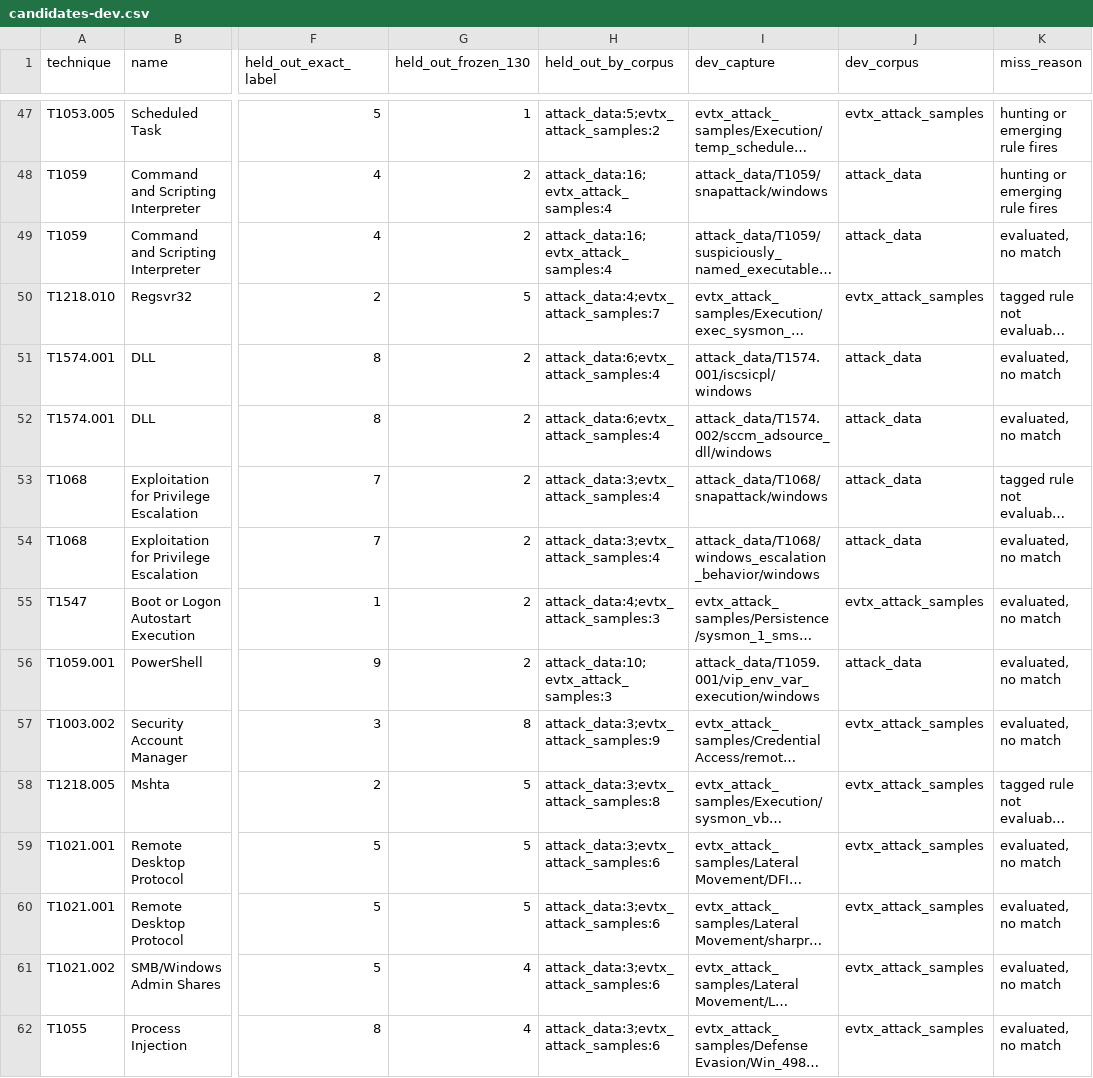
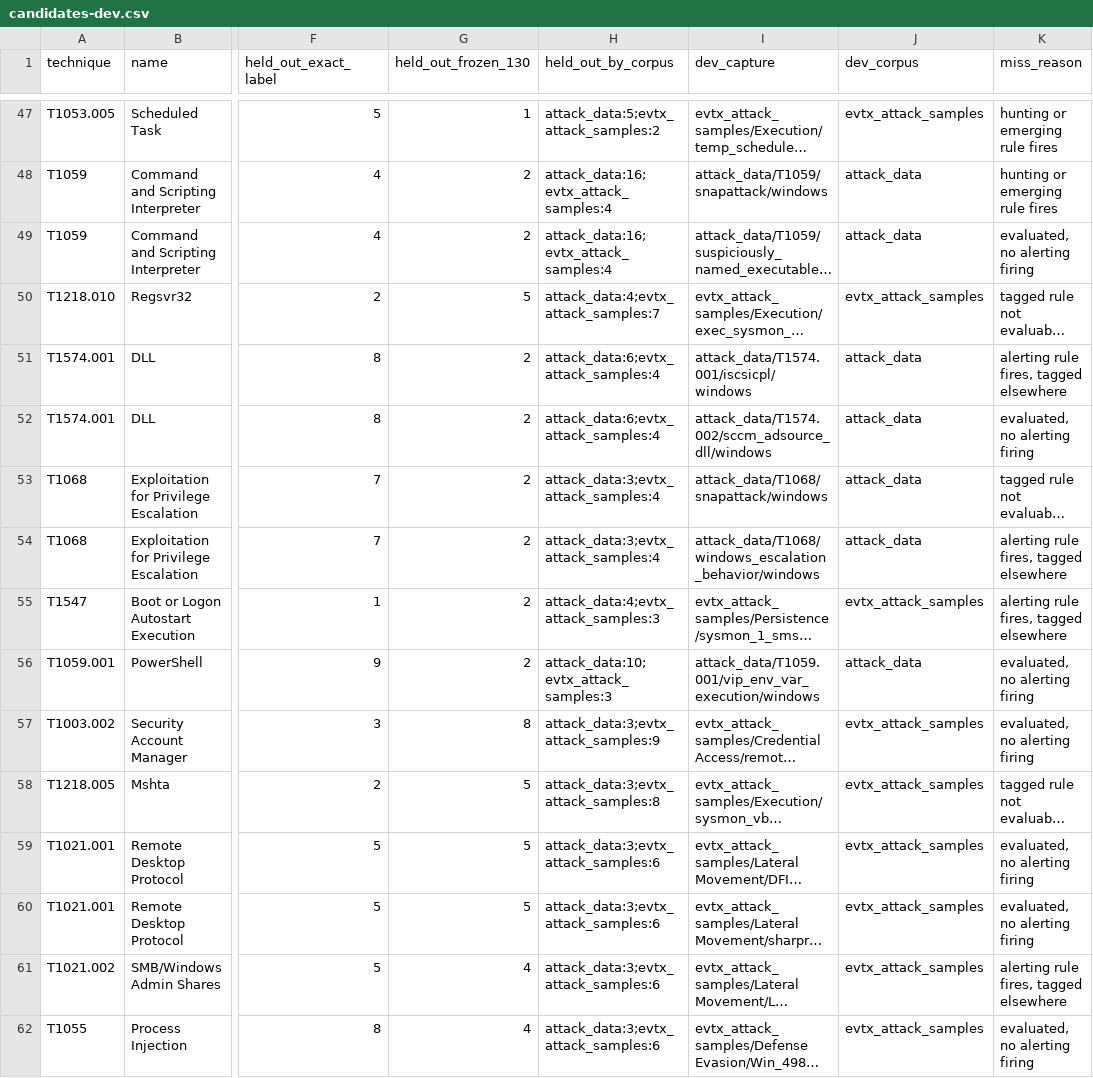
Before and after one commit to mthompsen/bastion, a CSV file: bench/b4b/candidates-dev.csv, drawn as a sheet; only a part is shown, gaps mark what is left out; long unchanged cells end in …; the diff covers the shown part only; the diff names each change by its address in the sheet, - before the commit and + after, or states it on an @@ line.

Commit message:
fix(bench): separate tag-dispute misses from B4b procedure variants before any rule

```diff
--- a/bench/b4b/candidates-dev.csv
+++ b/bench/b4b/candidates-dev.csv
-K49 (miss_reason): evaluated, no match
+K49 (miss_reason): evaluated, no alerting firing
-K51 (miss_reason): evaluated, no match
+K51 (miss_reason): alerting rule fires, tagged elsewhere
-K52 (miss_reason): evaluated, no match
+K52 (miss_reason): evaluated, no alerting firing
-K54:K55 (miss_reason): evaluated, no match
+K54:K55 (miss_reason): alerting rule fires, tagged elsewhere
-K56:K57 (miss_reason): evaluated, no match
+K56:K57 (miss_reason): evaluated, no alerting firing
-K59:K60 (miss_reason): evaluated, no match
+K59:K60 (miss_reason): evaluated, no alerting firing
-K61 (miss_reason): evaluated, no match
+K61 (miss_reason): alerting rule fires, tagged elsewhere
-K62 (miss_reason): evaluated, no match
+K62 (miss_reason): evaluated, no alerting firing
```
Also changed, not shown: 160 edited cells elsewhere in this file, 2 other files.
